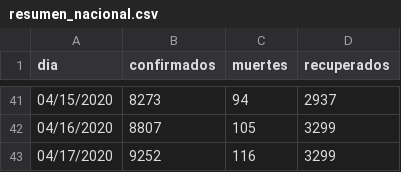
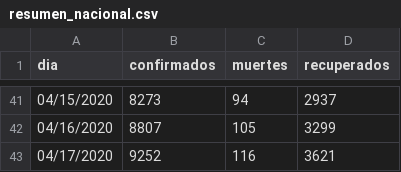
Before and after one commit to jorgeperezrojas/covid19-data, a CSV file: csv/resumen_nacional.csv, drawn as a sheet; only a part is shown, gaps mark what is left out.

Commit message:
recuperados al 04/17/20

```diff
--- a/csv/resumen_nacional.csv
+++ b/csv/resumen_nacional.csv
@@ -42,2 +42,2 @@ dia,confirmados,muertes,recuperados
 04/16/2020,8807,105,3299
-04/17/2020,9252,116,3299
+04/17/2020,9252,116,3621
```
